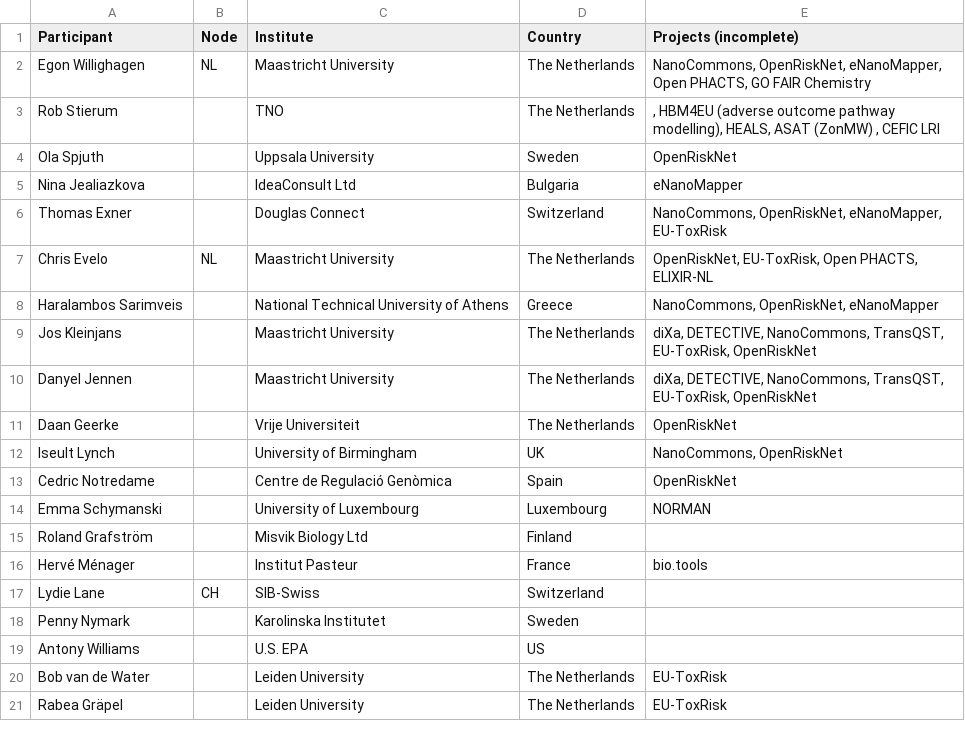
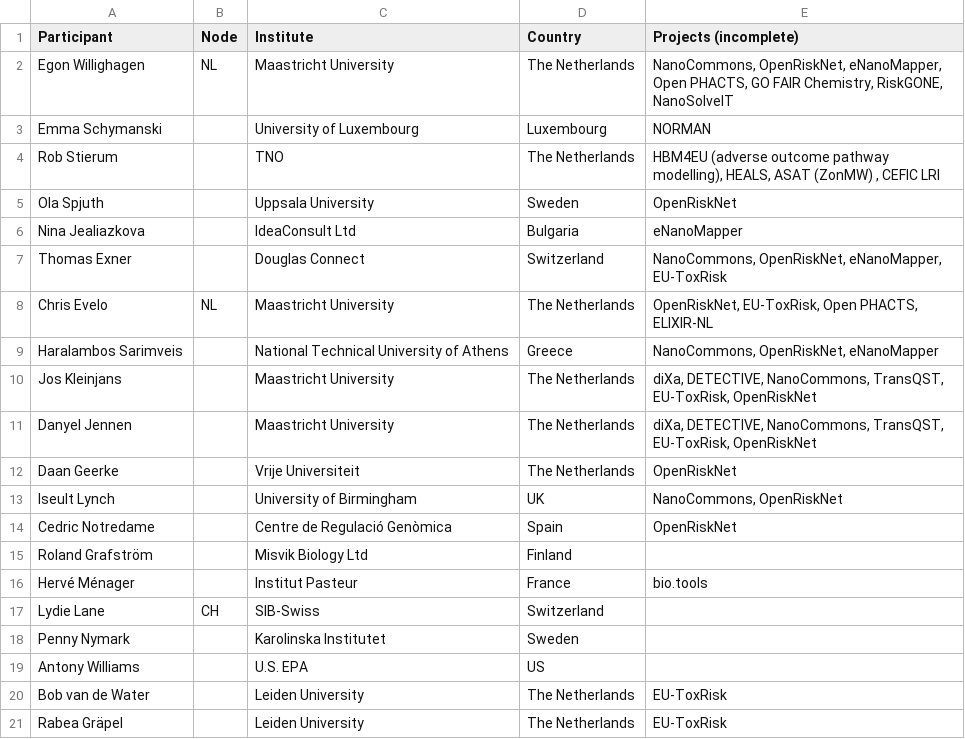
Before and after one commit to elixir-europe/toxicology-community, a TSV file: participants.tsv, drawn as a sheet; only a part is shown.

Commit message:
Small updates.

```diff
--- a/participants.tsv
+++ b/participants.tsv
@@ -1,4 +1,5 @@
 Participant	Node	Institute	Country	Projects (incomplete)
-Egon Willighagen	NL	Maastricht University	The Netherlands	NanoCommons, OpenRiskNet, eNanoMapper, Open PHACTS, GO FAIR Chemistry
-Rob Stierum		TNO	The Netherlands	, HBM4EU (adverse outcome pathway modelling), HEALS, ASAT (ZonMW) , CEFIC LRI
+Egon Willighagen	NL	Maastricht University	The Netherlands	NanoCommons, OpenRiskNet, eNanoMapper, Open PHACTS, GO FAIR Chemistry, RiskGONE, NanoSolveIT
+Emma Schymanski		University of Luxembourg	Luxembourg	NORMAN
+Rob Stierum		TNO	The Netherlands	HBM4EU (adverse outcome pathway modelling), HEALS, ASAT (ZonMW) , CEFIC LRI
 Ola Spjuth		Uppsala University	Sweden	OpenRiskNet
@@ -13,3 +14,2 @@ Iseult Lynch		University of Birmingham	UK	NanoCommons, OpenRiskNet
 Cedric Notredame		Centre de Regulació Genòmica	Spain	OpenRiskNet
-Emma Schymanski		University of Luxembourg	Luxembourg	NORMAN
 Roland Grafström		Misvik Biology Ltd	Finland	
```
